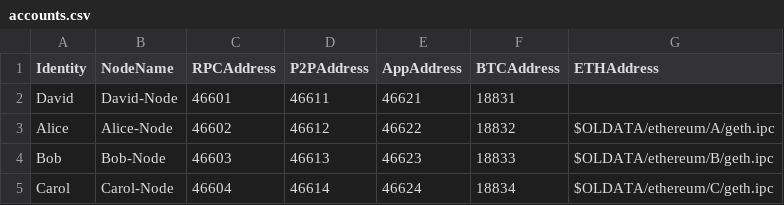
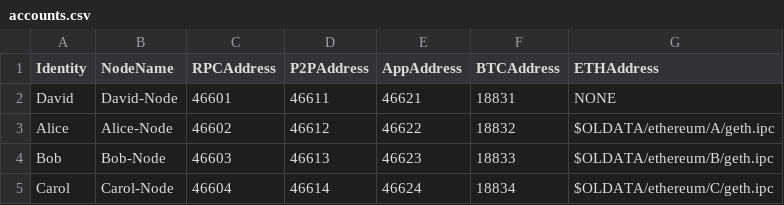
Before and after one commit to Oneledger/protocol, a CSV file: node/scripts/accounts.csv, drawn as a sheet.

Commit message:
Remove utxo from tests and add an eth address for David

```diff
--- a/node/scripts/accounts.csv
+++ b/node/scripts/accounts.csv
@@ -1,3 +1,3 @@
 Identity,NodeName,RPCAddress,P2PAddress,AppAddress,BTCAddress,ETHAddress
-David,David-Node,46601,46611,46621,18831,
+David,David-Node,46601,46611,46621,18831,NONE
 Alice,Alice-Node,46602,46612,46622,18832,$OLDATA/ethereum/A/geth.ipc
```
Also changed, not shown: 4 other files.
